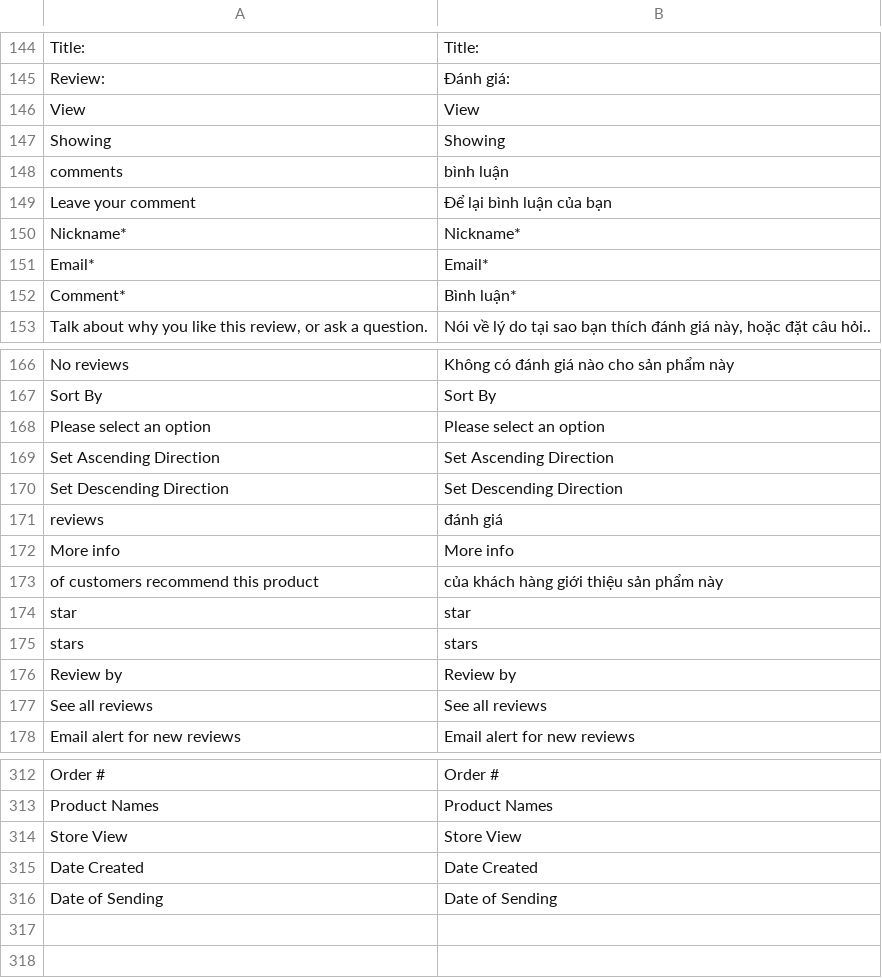
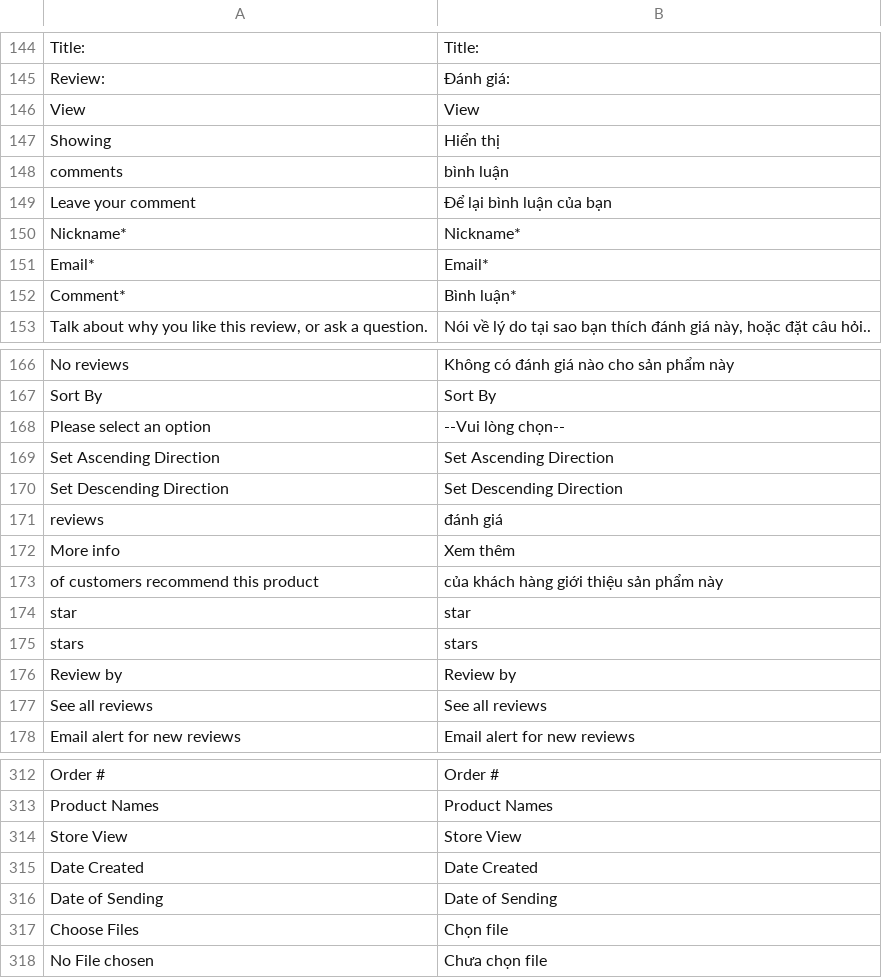
Before and after one commit to rosalynshop/rosalynshop, a CSV file: app/code/Amasty/AdvancedReview/i18n/vi_VN.csv, drawn as a sheet; only a part is shown, gaps mark what is left out; the diff names each change by its address in the sheet, - before the commit and + after, or states it on an @@ line.

```diff
--- a/app/code/Amasty/AdvancedReview/i18n/vi_VN.csv
+++ b/app/code/Amasty/AdvancedReview/i18n/vi_VN.csv
-B147: Showing
+B147: Hiển thị
-B168: Please select an option
+B168: --Vui lòng chọn--
-B172: More info
+B172: Xem thêm
+row 317: Choose Files | Chọn file
+row 318: No File chosen | Chưa chọn file
```
Also changed, not shown: app/design/frontend/MageBig/martfury/layout05/i18n/vi_VN.csv, 15 other files.
